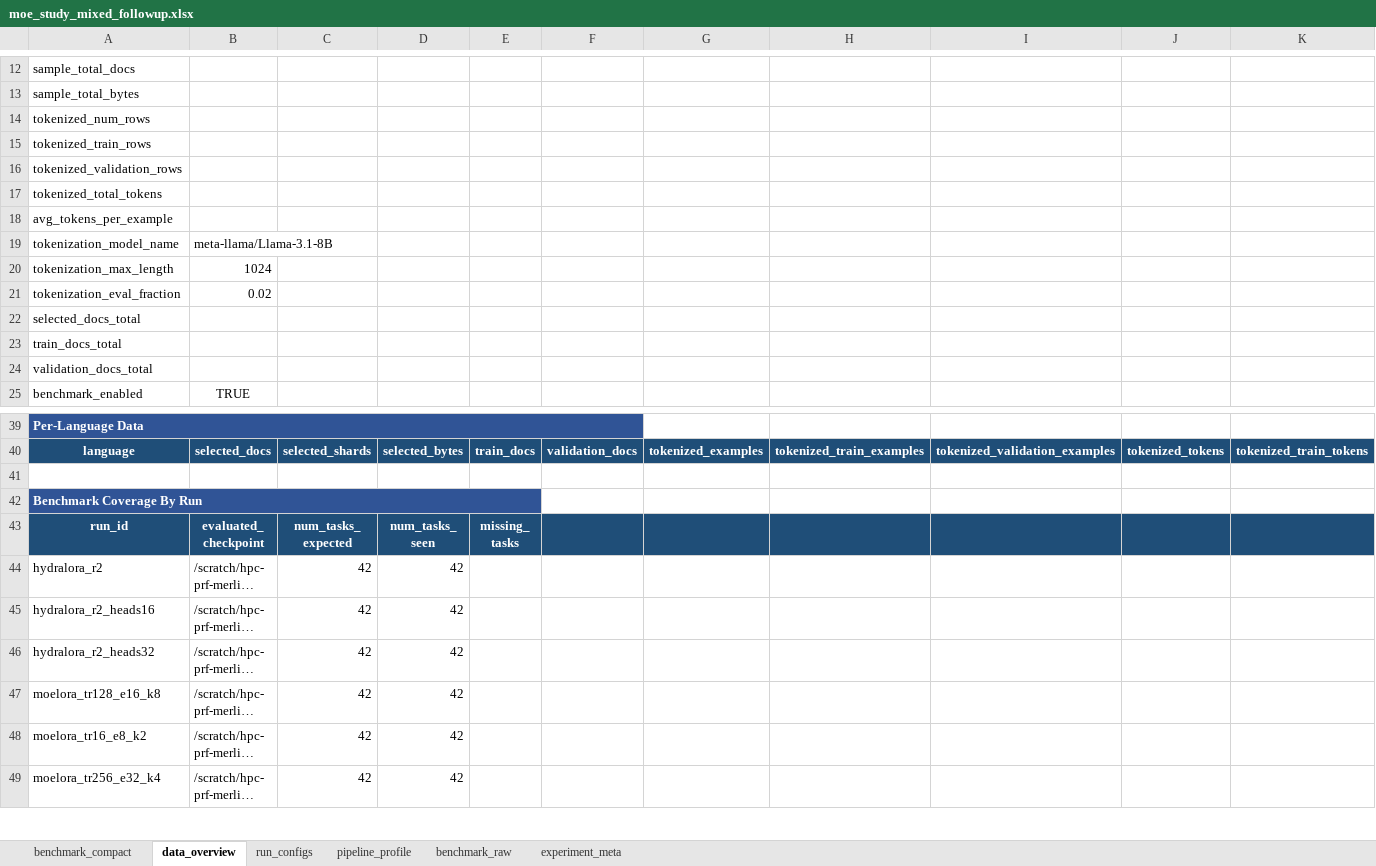
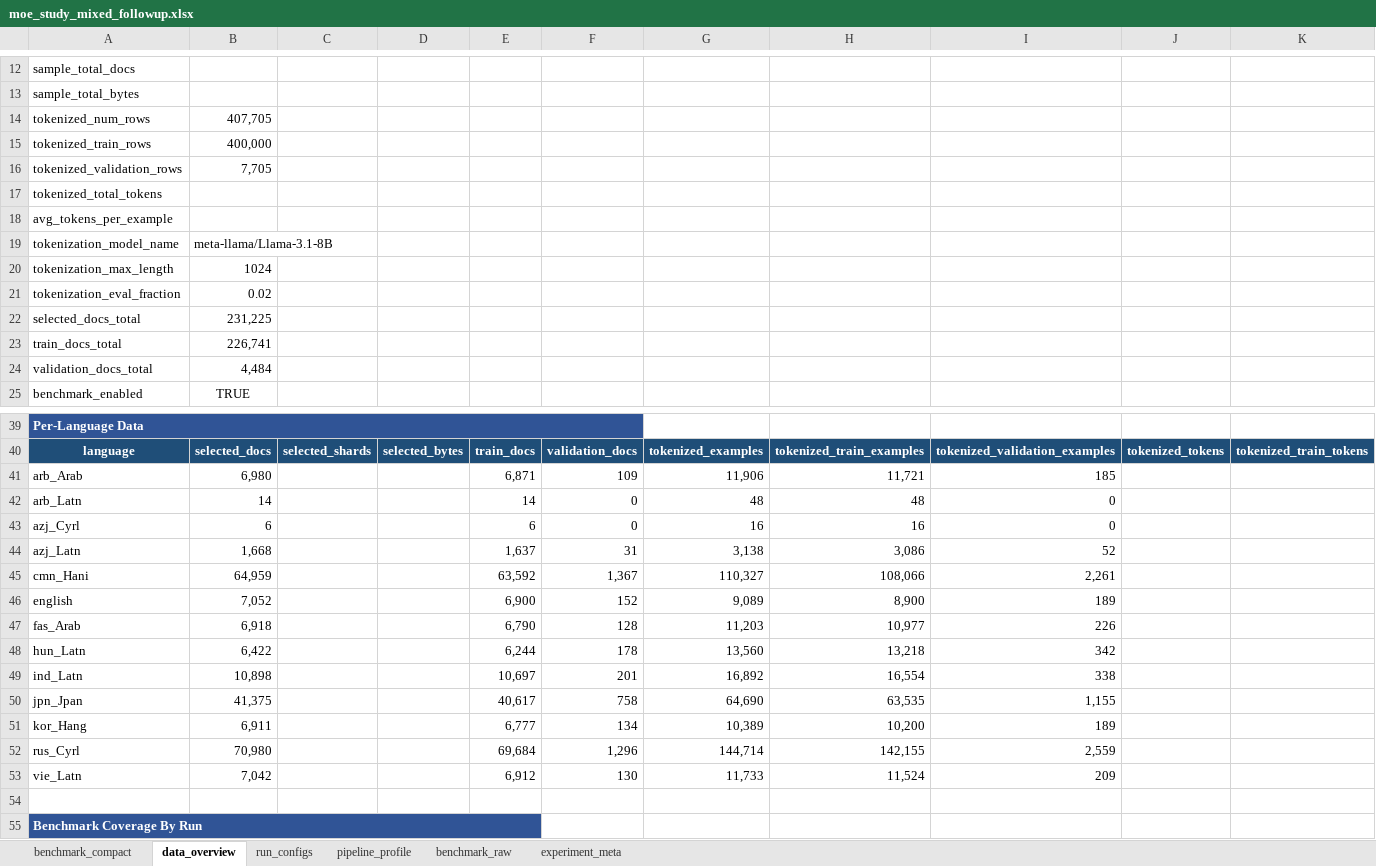
Before and after one commit to dice-group/moe-study, an Excel workbook: result_analysis/reports/moe_study/moe_study_mixed_followup.xlsx, sheet data_overview, drawn as a sheet; only a part is shown, gaps mark what is left out; the shorter side is filled out with more unchanged rows; long unchanged cells end in …; values as stored, in another font and other column widths than the file's, no borders; rows hold the shown columns only; the diff covers the shown part only; the diff names each change by its address in the sheet, - before the commit and + after, or states it on an @@ line.

```diff
--- a/result_analysis/reports/moe_study/moe_study_mixed_followup.xlsx (sheet data_overview)
+++ b/result_analysis/reports/moe_study/moe_study_mixed_followup.xlsx (sheet data_overview)
-B14: (empty)
+B14: 407,705
-B15: (empty)
+B15: 400,000
-B16: (empty)
+B16: 7,705
-B22: (empty)
+B22: 231,225
-B23: (empty)
+B23: 226,741
-B24: (empty)
+B24: 4,484
+row 41: arb_Arab | 6,980 |  |  | 6,871 | 109 | 11,906 | 11,721 | 185
+row 42: arb_Latn | 14 |  |  | 14 | 0 | 48 | 48 | 0
+row 43: azj_Cyrl | 6 |  |  | 6 | 0 | 16 | 16 | 0
+row 44: azj_Latn | 1,668 |  |  | 1,637 | 31 | 3,138 | 3,086 | 52
+row 45: cmn_Hani | 64,959 |  |  | 63,592 | 1,367 | 110,327 | 108,066 | 2,261
+row 46: english | 7,052 |  |  | 6,900 | 152 | 9,089 | 8,900 | 189
+row 47: fas_Arab | 6,918 |  |  | 6,790 | 128 | 11,203 | 10,977 | 226
+row 48: hun_Latn | 6,422 |  |  | 6,244 | 178 | 13,560 | 13,218 | 342
+row 49: ind_Latn | 10,898 |  |  | 10,697 | 201 | 16,892 | 16,554 | 338
+row 50: jpn_Jpan | 41,375 |  |  | 40,617 | 758 | 64,690 | 63,535 | 1,155
+row 51: kor_Hang | 6,911 |  |  | 6,777 | 134 | 10,389 | 10,200 | 189
+row 52: rus_Cyrl | 70,980 |  |  | 69,684 | 1,296 | 144,714 | 142,155 | 2,559
+row 53: vie_Latn | 7,042 |  |  | 6,912 | 130 | 11,733 | 11,524 | 209
```
Also changed, not shown: 2 edited cells elsewhere in this sheet, result_analysis/reports/moe_study/moe_study_final_200_languages_2026-07-25.xlsx, result_analysis/reports/moe_study/moe_study_final_96_languages_2026-07-25.xlsx.
